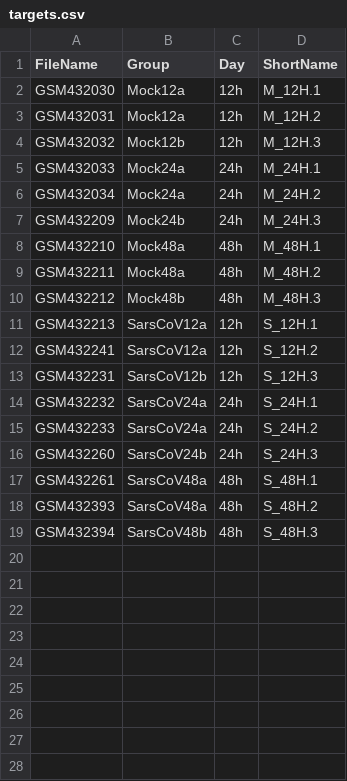
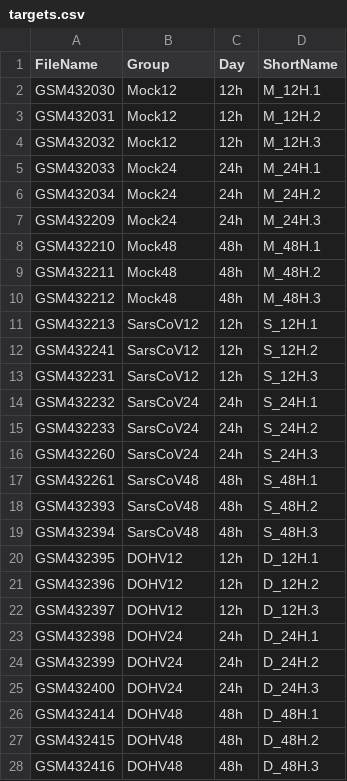
Before and after one commit to piosierra/ADO-PEC1, a CSV file: targets.csv, drawn as a sheet.

```diff
--- a/targets.csv
+++ b/targets.csv
@@ -1,19 +1,28 @@
 FileName;Group;Day;ShortName
-GSM432030;Mock12a;12h;M_12H.1
-GSM432031;Mock12a;12h;M_12H.2
-GSM432032;Mock12b;12h;M_12H.3
-GSM432033;Mock24a;24h;M_24H.1
-GSM432034;Mock24a;24h;M_24H.2
-GSM432209;Mock24b;24h;M_24H.3
-GSM432210;Mock48a;48h;M_48H.1
-GSM432211;Mock48a;48h;M_48H.2
-GSM432212;Mock48b;48h;M_48H.3
-GSM432213;SarsCoV12a;12h;S_12H.1
-GSM432241;SarsCoV12a;12h;S_12H.2
-GSM432231;SarsCoV12b;12h;S_12H.3
-GSM432232;SarsCoV24a;24h;S_24H.1
-GSM432233;SarsCoV24a;24h;S_24H.2
-GSM432260;SarsCoV24b;24h;S_24H.3
-GSM432261;SarsCoV48a;48h;S_48H.1
-GSM432393;SarsCoV48a;48h;S_48H.2
-GSM432394;SarsCoV48b;48h;S_48H.3
+GSM432030;Mock12;12h;M_12H.1
+GSM432031;Mock12;12h;M_12H.2
+GSM432032;Mock12;12h;M_12H.3
+GSM432033;Mock24;24h;M_24H.1
+GSM432034;Mock24;24h;M_24H.2
+GSM432209;Mock24;24h;M_24H.3
+GSM432210;Mock48;48h;M_48H.1
+GSM432211;Mock48;48h;M_48H.2
+GSM432212;Mock48;48h;M_48H.3
+GSM432213;SarsCoV12;12h;S_12H.1
+GSM432241;SarsCoV12;12h;S_12H.2
+GSM432231;SarsCoV12;12h;S_12H.3
+GSM432232;SarsCoV24;24h;S_24H.1
+GSM432233;SarsCoV24;24h;S_24H.2
+GSM432260;SarsCoV24;24h;S_24H.3
+GSM432261;SarsCoV48;48h;S_48H.1
+GSM432393;SarsCoV48;48h;S_48H.2
+GSM432394;SarsCoV48;48h;S_48H.3
+GSM432395;DOHV12;12h;D_12H.1
+GSM432396;DOHV12;12h;D_12H.2
+GSM432397;DOHV12;12h;D_12H.3
+GSM432398;DOHV24;24h;D_24H.1
+GSM432399;DOHV24;24h;D_24H.2
+GSM432400;DOHV24;24h;D_24H.3
+GSM432414;DOHV48;48h;D_48H.1
+GSM432415;DOHV48;48h;D_48H.2
+GSM432416;DOHV48;48h;D_48H.3
```
Also changed, not shown: 1 other file.
